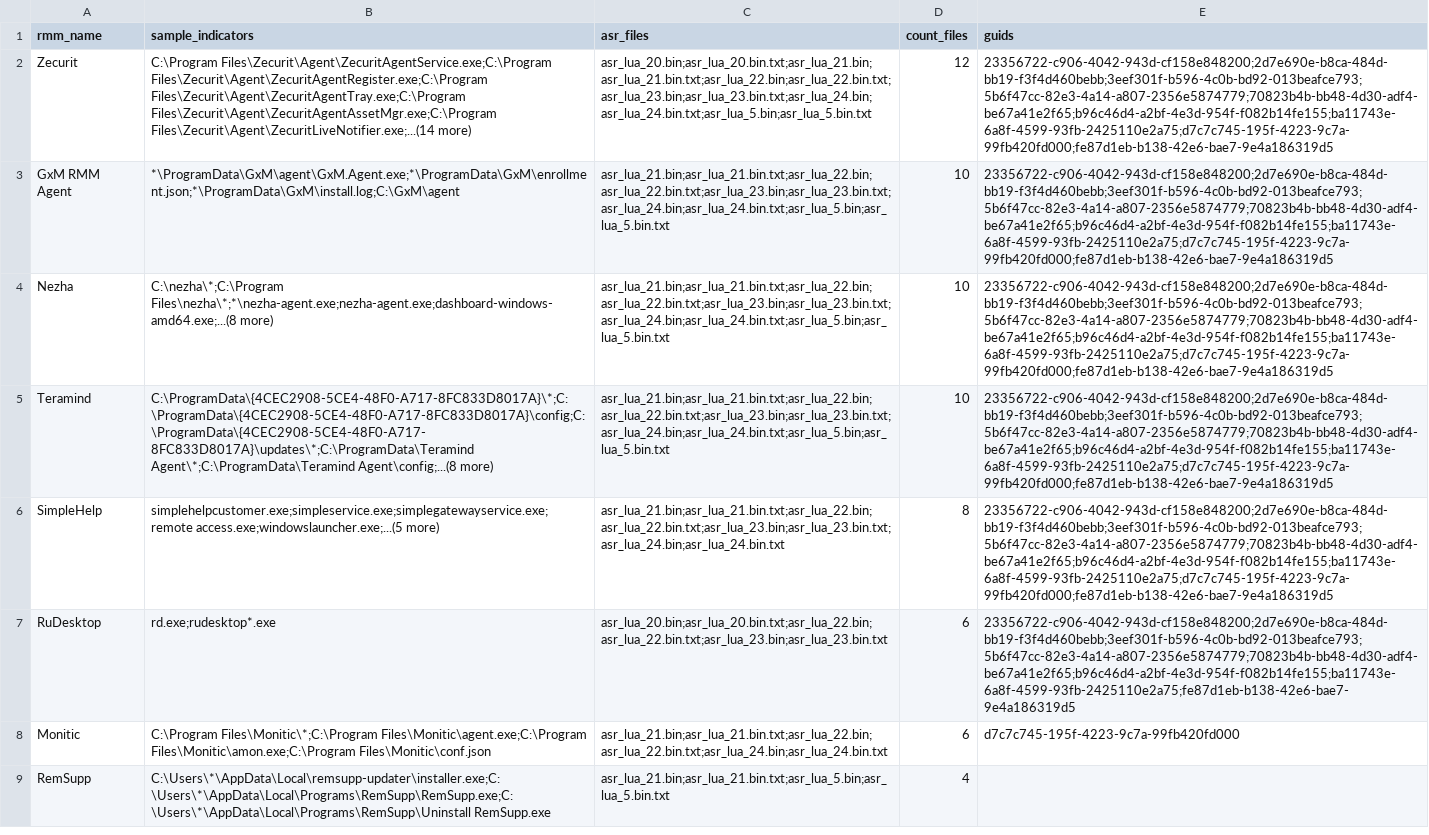
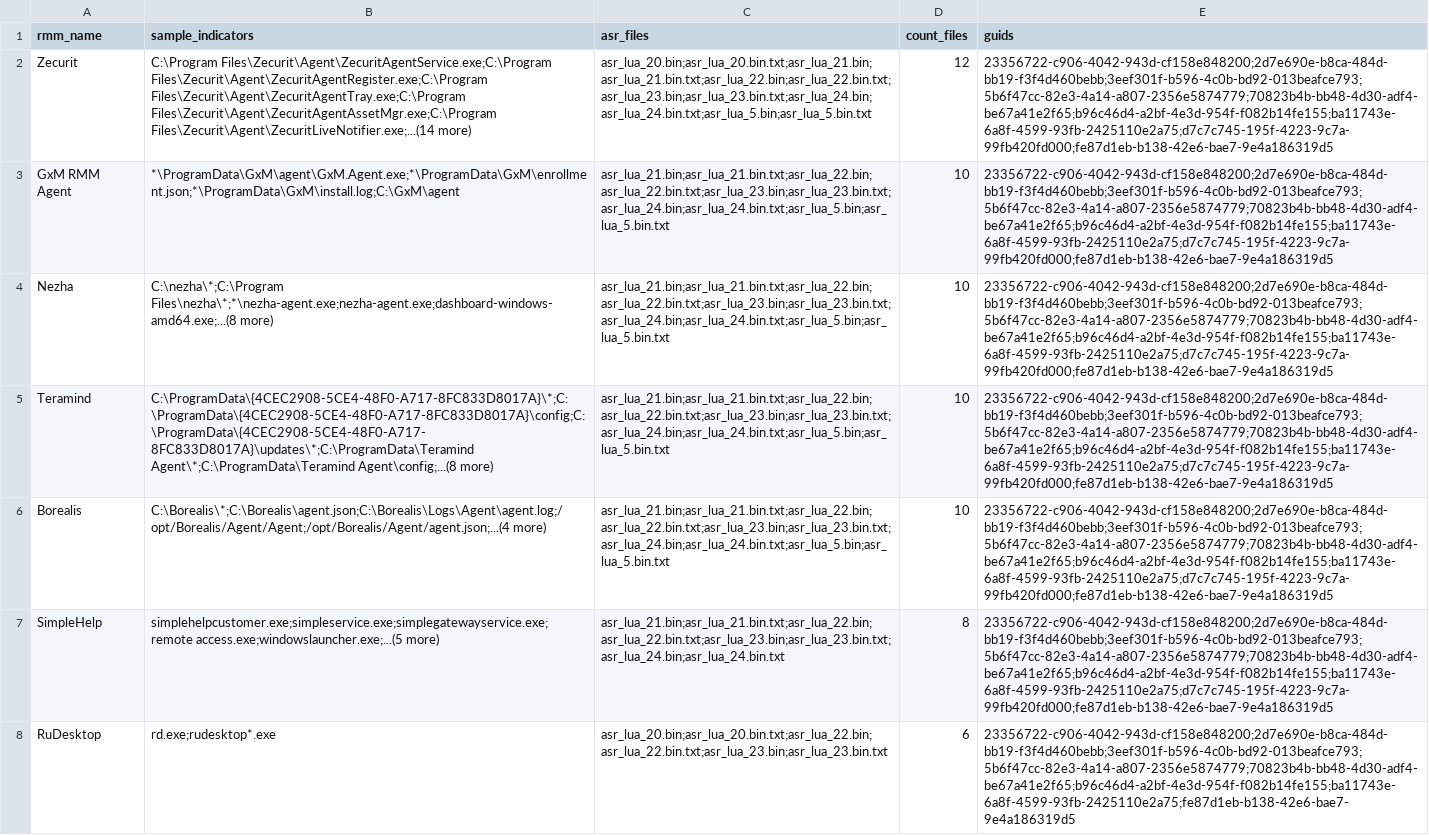
Before and after one commit to MHaggis/defender2db_data, a CSV file: asr_rmm_summary.csv, drawn as a sheet; only a part is shown; the shorter side is filled out with more unchanged rows; the diff names each change by its address in the sheet, - before the commit and + after, or states it on an @@ line.

```diff
--- a/asr_rmm_summary.csv
+++ b/asr_rmm_summary.csv
+row 6: Borealis | C:\Borealis\*;C:\Borealis\agent.json;C:\Borealis\Logs\Agent\agent.log;/opt/Borealis/Agent/Agent;/opt/Borealis/Agent/agent.json;...(4 more) | asr_lua_21.bin;asr_lua_21.bin.txt;asr_lua_22.bin;asr_lua_22.bin.txt;asr_lua_23.bin;asr_lua_23.bin.txt;asr_lua_24.bin;asr_lua_24.bin.txt;asr_lua_5.bin;asr_lua_5.bin.txt | 10 | 23356722-c906-4042-943d-cf158e848200;2d7e690e-b8ca-484d-bb19-f3f4d460bebb;3eef301f-b596-4c0b-bd92-013beafce793;5b6f47cc-82e3-4a14-a807-2356e5874779;70823b4b-bb48-4d30-adf4-be67a41e2f65;b96c46d4-a2bf-4e3d-954f-f082b14fe155;ba11743e-6a8f-4599-93fb-2425110e2a75;d7c7c745-195f-4223-9c7a-99fb420fd000;fe87d1eb-b138-42e6-bae7-9e4a186319d5
```
Also changed, not shown: asr_rmm_lolrmm_matches.csv.
